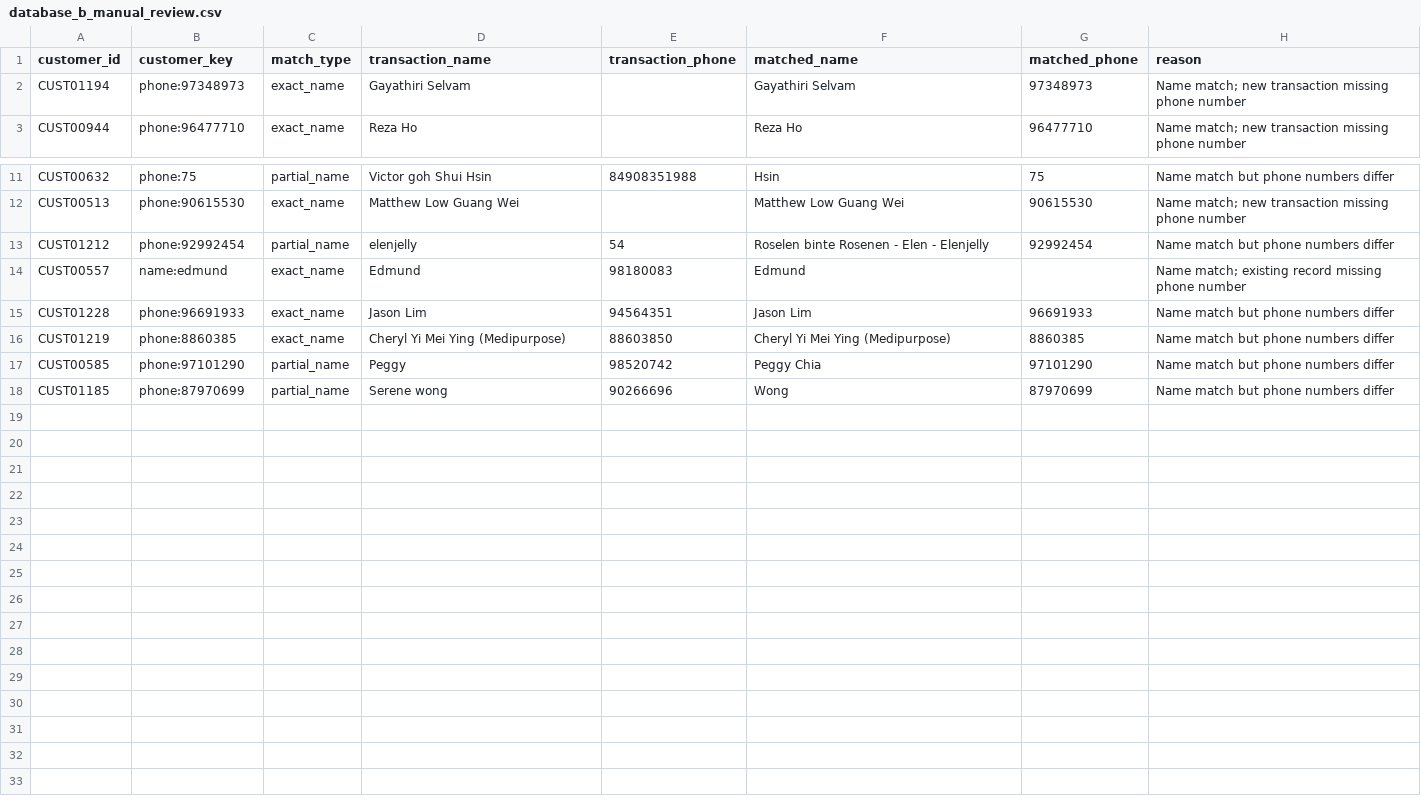
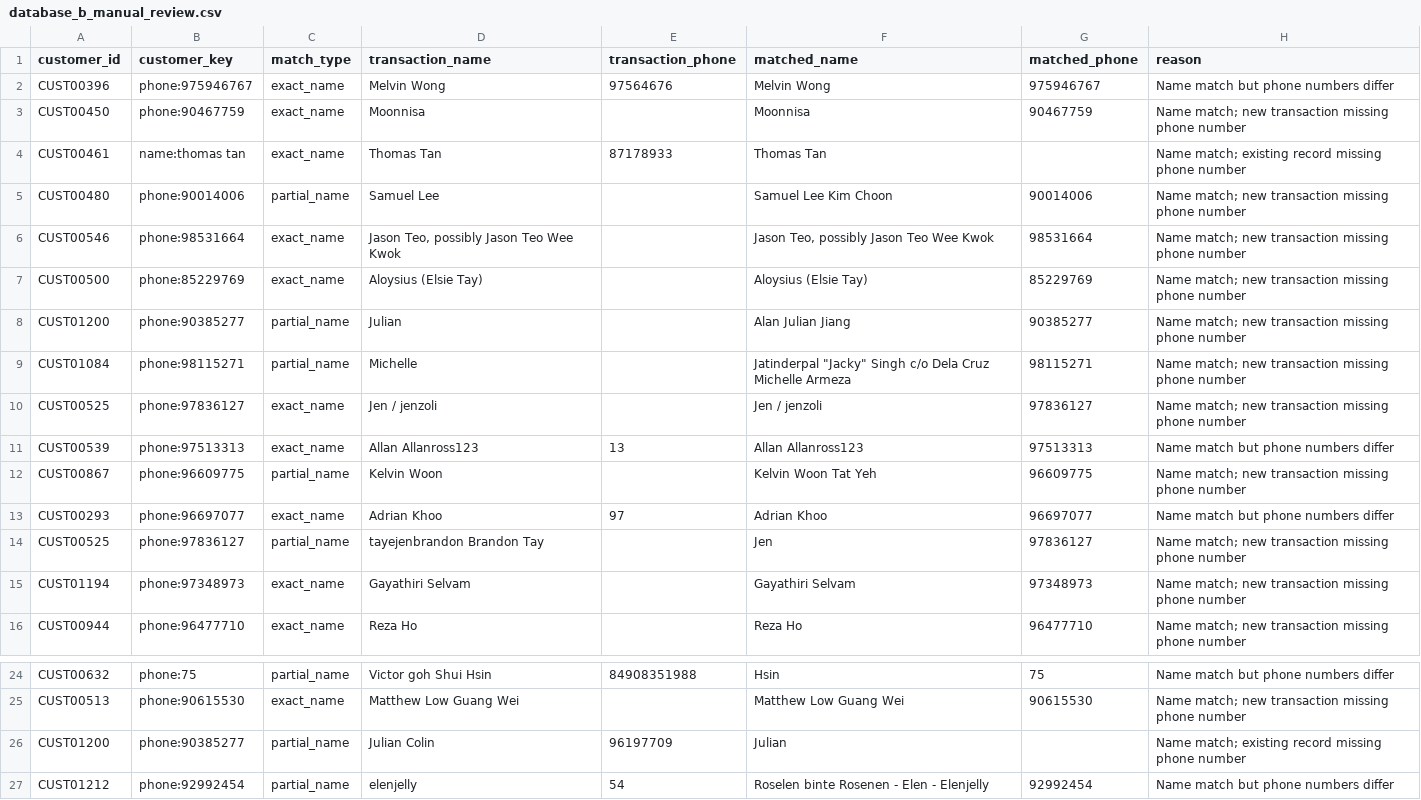
Before and after one commit to githubuser-netizen/serial-numbers, a CSV file: supabase/database_b_manual_review.csv, drawn as a sheet; only a part is shown, gaps mark what is left out; the shorter side is filled out with more unchanged rows; the diff names each change by its address in the sheet, - before the commit and + after, or states it on an @@ line.

```diff
--- a/supabase/database_b_manual_review.csv
+++ b/supabase/database_b_manual_review.csv
+row 2: CUST00396 | phone:975946767 | exact_name | Melvin Wong | 97564676 | Melvin Wong | 975946767 | Name match but phone numbers differ
+row 3: CUST00450 | phone:90467759 | exact_name | Moonnisa |  | Moonnisa | 90467759 | Name match; new transaction missing phone number
+row 4: CUST00461 | name:thomas tan | exact_name | Thomas Tan | 87178933 | Thomas Tan |  | Name match; existing record missing phone number
+row 5: CUST00480 | phone:90014006 | partial_name | Samuel Lee |  | Samuel Lee Kim Choon | 90014006 | Name match; new transaction missing phone number
+row 6: CUST00546 | phone:98531664 | exact_name | Jason Teo, possibly Jason Teo Wee Kwok |  | Jason Teo, possibly Jason Teo Wee Kwok | 98531664 | Name match; new transaction missing phone number
+row 7: CUST00500 | phone:85229769 | exact_name | Aloysius (Elsie Tay) |  | Aloysius (Elsie Tay) | 85229769 | Name match; new transaction missing phone number
+row 8: CUST01200 | phone:90385277 | partial_name | Julian |  | Alan Julian Jiang | 90385277 | Name match; new transaction missing phone number
+row 9: CUST01084 | phone:98115271 | partial_name | Michelle |  | Jatinderpal "Jacky" Singh c/o Dela Cruz Michelle Armeza | 98115271 | Name match; new transaction missing phone number
+row 10: CUST00525 | phone:97836127 | exact_name | Jen / jenzoli |  | Jen / jenzoli | 97836127 | Name match; new transaction missing phone number
+row 11: CUST00539 | phone:97513313 | exact_name | Allan Allanross123 | 13 | Allan Allanross123 | 97513313 | Name match but phone numbers differ
+row 12: CUST00867 | phone:96609775 | partial_name | Kelvin Woon |  | Kelvin Woon Tat Yeh | 96609775 | Name match; new transaction missing phone number
+row 13: CUST00293 | phone:96697077 | exact_name | Adrian Khoo | 97 | Adrian Khoo | 96697077 | Name match but phone numbers differ
+row 14: CUST00525 | phone:97836127 | partial_name | tayejenbrandon Brandon Tay |  | Jen | 97836127 | Name match; new transaction missing phone number
+row 26: CUST01200 | phone:90385277 | partial_name | Julian Colin | 96197709 | Julian |  | Name match; existing record missing phone number
```
Also changed, not shown: supabase/database_b_customer_summary.csv, 4 other files.
